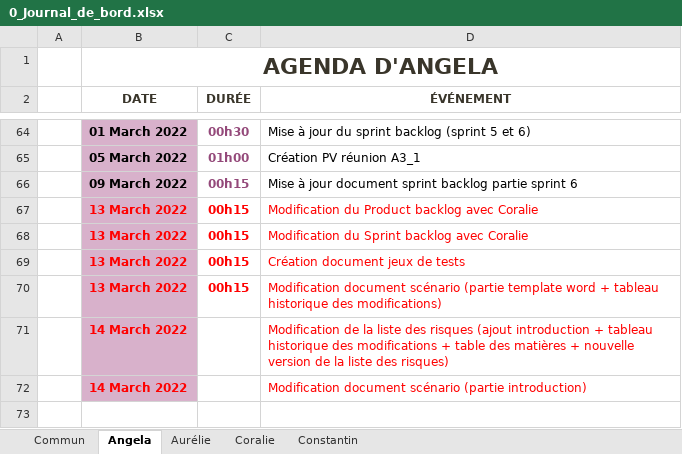
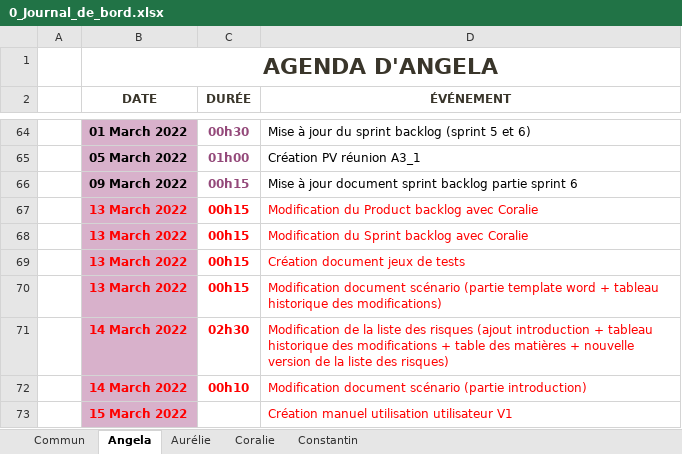
Before and after one commit to ConstantinHrrmn/WavContact, an Excel workbook: Documents/0_Journal_de_bord.xlsx, sheet Angela, drawn as a sheet; only a part is shown, gaps mark what is left out; values as stored, in another font and other column widths than the file's, no borders; table styles not drawn; the diff names each change by its address in the sheet, - before the commit and + after, or states it on an @@ line.

Commit message:
Update 0_Journal_de_bord.xlsx

```diff
--- a/Documents/0_Journal_de_bord.xlsx (sheet Angela)
+++ b/Documents/0_Journal_de_bord.xlsx (sheet Angela)
-C71 (DURÉE): (empty)
+C71 (DURÉE): 02h30
-C72 (DURÉE): (empty)
+C72 (DURÉE): 00h10
+row 73:  | 15 March 2022 |  | Création manuel utilisation utilisateur V1
```
